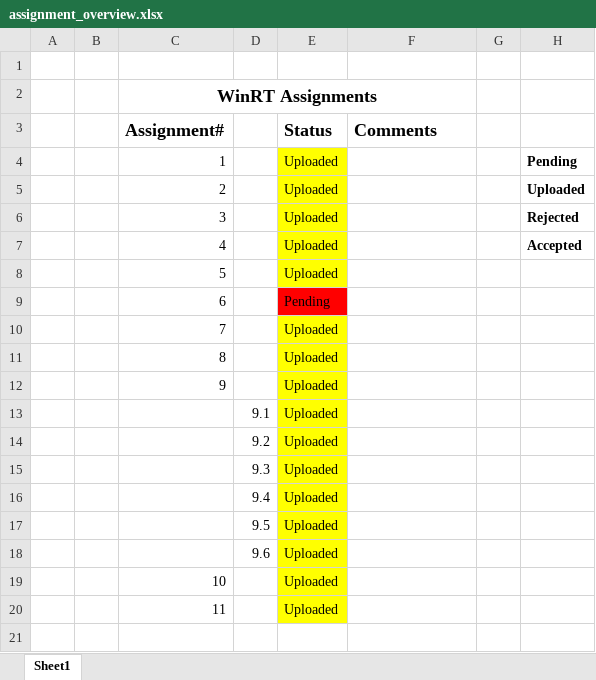
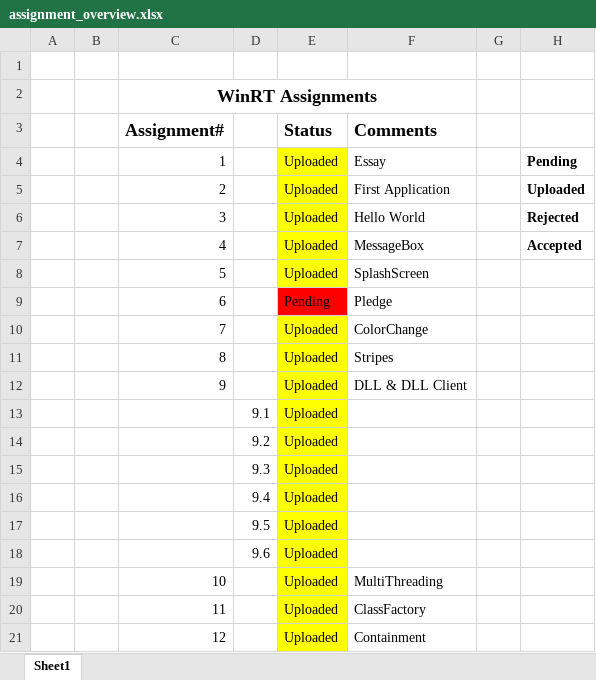
Before and after one commit to vipulnewaskar7/WinRT19, an Excel workbook: assignment_overview.xlsx, sheet Sheet1, drawn as a sheet; values as stored, in another font and other column widths than the file's, no borders; the diff names each change by its address in the sheet, - before the commit and + after, or states it on an @@ line.

Commit message:
[20191113] - Aggregation Assignment Added

```diff
--- a/assignment_overview.xlsx (sheet Sheet1)
+++ b/assignment_overview.xlsx (sheet Sheet1)
-F4 (Comments): (empty)
+F4 (Comments): Essay
-F5 (Comments): (empty)
+F5 (Comments): First Application
-F6 (Comments): (empty)
+F6 (Comments): Hello World
-F7 (Comments): (empty)
+F7 (Comments): MessageBox
-F8 (Comments): (empty)
+F8 (Comments): SplashScreen
-F9 (Comments): (empty)
+F9 (Comments): Pledge
-F10 (Comments): (empty)
+F10 (Comments): ColorChange
-F11 (Comments): (empty)
+F11 (Comments): Stripes
-F12 (Comments): (empty)
+F12 (Comments): DLL & DLL Client
-F19 (Comments): (empty)
+F19 (Comments): MultiThreading
-F20 (Comments): (empty)
+F20 (Comments): ClassFactory
+row 21:  |  | 12 |  | Uploaded | Containment
```
Also changed, not shown: 24 other files.
